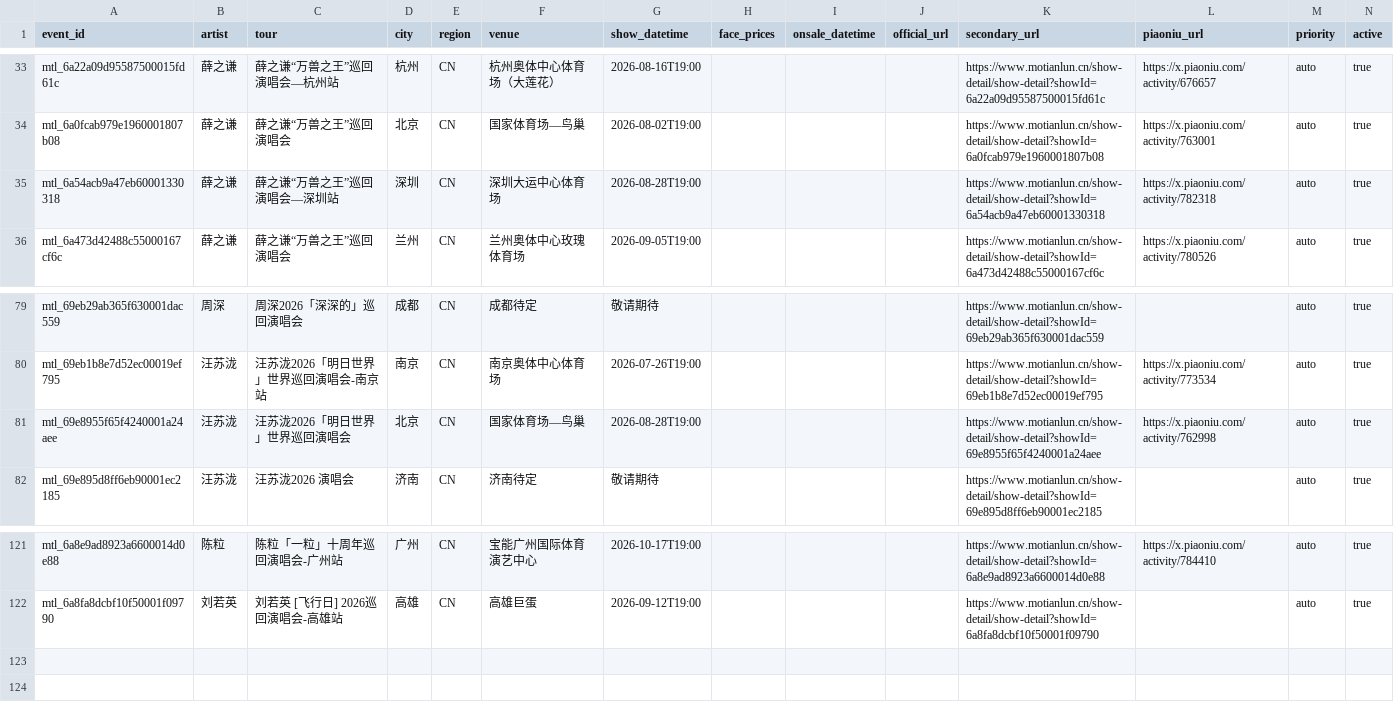
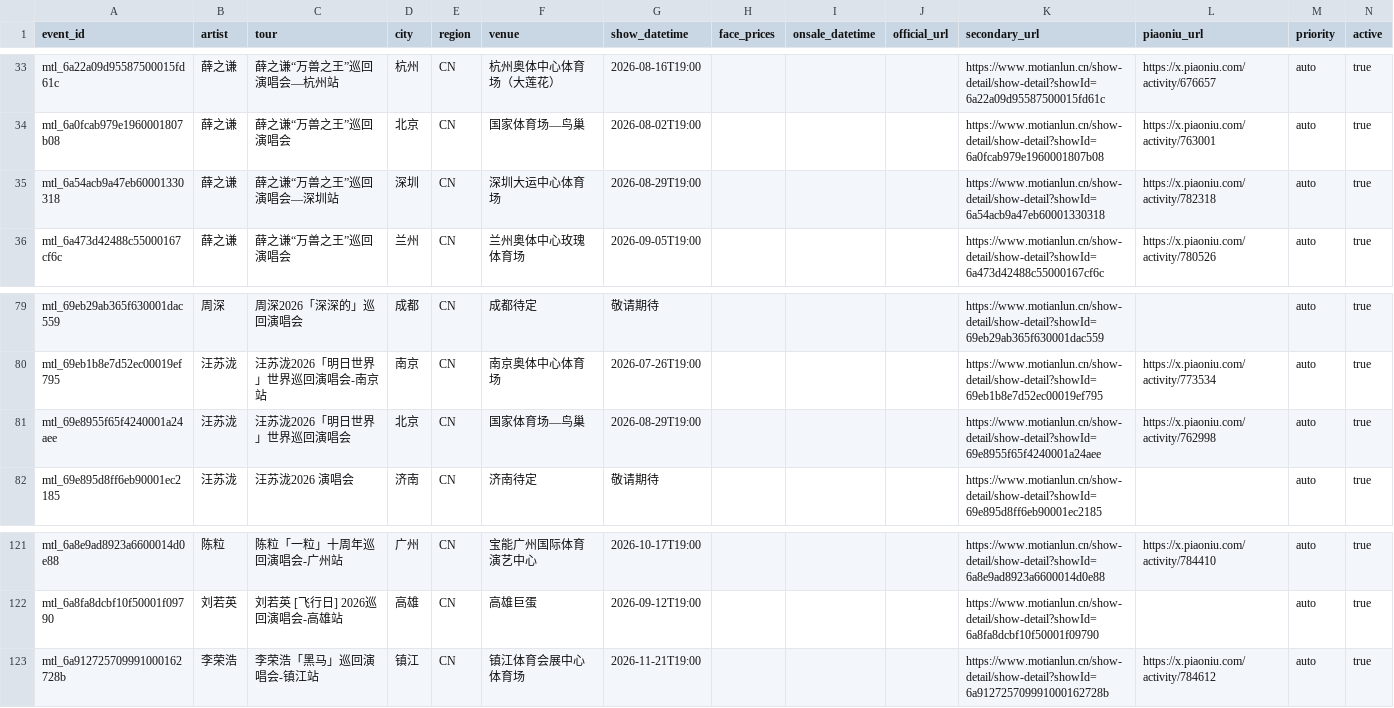
Before and after one commit to RealAToMe/ConcertOwl, a CSV file: meta/Watchlist.csv, drawn as a sheet; only a part is shown, gaps mark what is left out.

```diff
--- a/meta/Watchlist.csv
+++ b/meta/Watchlist.csv
@@ -34,3 +34,3 @@ mtl_6a22a09d95587500015fd61c,薛之谦,薛之谦“万兽之王”巡回演唱
 mtl_6a0fcab979e1960001807b08,薛之谦,薛之谦“万兽之王”巡回演唱会,北京,CN,国家体育场—鸟巢,2026-08-02T19:00,,,,https://www.motianlun.cn/show-detail/show-detail?showId=6a0fcab979e1960001807b08,https://x.piaoniu.com/activity/763001,auto,true
-mtl_6a54acb9a47eb60001330318,薛之谦,薛之谦“万兽之王”巡回演唱会—深圳站,深圳,CN,深圳大运中心体育场,2026-08-28T19:00,,,,https://www.motianlun.cn/show-detail/show-detail?showId=6a54acb9a47eb60001330318,https://x.piaoniu.com/activity/782318,auto,true
+mtl_6a54acb9a47eb60001330318,薛之谦,薛之谦“万兽之王”巡回演唱会—深圳站,深圳,CN,深圳大运中心体育场,2026-08-29T19:00,,,,https://www.motianlun.cn/show-detail/show-detail?showId=6a54acb9a47eb60001330318,https://x.piaoniu.com/activity/782318,auto,true
 mtl_6a473d42488c55000167cf6c,薛之谦,薛之谦“万兽之王”巡回演唱会,兰州,CN,兰州奥体中心玫瑰体育场,2026-09-05T19:00,,,,https://www.motianlun.cn/show-detail/show-detail?showId=6a473d42488c55000167cf6c,https://x.piaoniu.com/activity/780526,auto,true
@@ -80,3 +80,3 @@ mtl_69eb29ab365f630001dac559,周深,周深2026「深深的」巡回演唱会,成
 mtl_69eb1b8e7d52ec00019ef795,汪苏泷,汪苏泷2026「明日世界」世界巡回演唱会-南京站,南京,CN,南京奥体中心体育场,2026-07-26T19:00,,,,https://www.motianlun.cn/show-detail/show-detail?showId=69eb1b8e7d52ec00019ef795,https://x.piaoniu.com/activity/773534,auto,true
-mtl_69e8955f65f4240001a24aee,汪苏泷,汪苏泷2026「明日世界」世界巡回演唱会,北京,CN,国家体育场—鸟巢,2026-08-28T19:00,,,,https://www.motianlun.cn/show-detail/show-detail?showId=69e8955f65f4240001a24aee,https://x.piaoniu.com/activity/762998,auto,true
+mtl_69e8955f65f4240001a24aee,汪苏泷,汪苏泷2026「明日世界」世界巡回演唱会,北京,CN,国家体育场—鸟巢,2026-08-29T19:00,,,,https://www.motianlun.cn/show-detail/show-detail?showId=69e8955f65f4240001a24aee,https://x.piaoniu.com/activity/762998,auto,true
 mtl_69e895d8ff6eb90001ec2185,汪苏泷,汪苏泷2026 演唱会,济南,CN,济南待定,敬请期待,,,,https://www.motianlun.cn/show-detail/show-detail?showId=69e895d8ff6eb90001ec2185,,auto,true
@@ -122 +122,2 @@ mtl_6a8e9ad8923a6600014d0e88,陈粒,陈粒「一粒」十周年巡回演唱会-
 mtl_6a8fa8dcbf10f50001f09790,刘若英,刘若英 [飞行日] 2026巡回演唱会-高雄站,高雄,CN,高雄巨蛋,2026-09-12T19:00,,,,https://www.motianlun.cn/show-detail/show-detail?showId=6a8fa8dcbf10f50001f09790,,auto,true
+mtl_6a912725709991000162728b,李荣浩,李荣浩「黑马」巡回演唱会-镇江站,镇江,CN,镇江体育会展中心体育场,2026-11-21T19:00,,,,https://www.motianlun.cn/show-detail/show-detail?showId=6a912725709991000162728b,https://x.piaoniu.com/activity/784612,auto,true
```
Also changed, not shown: 5 other files.
